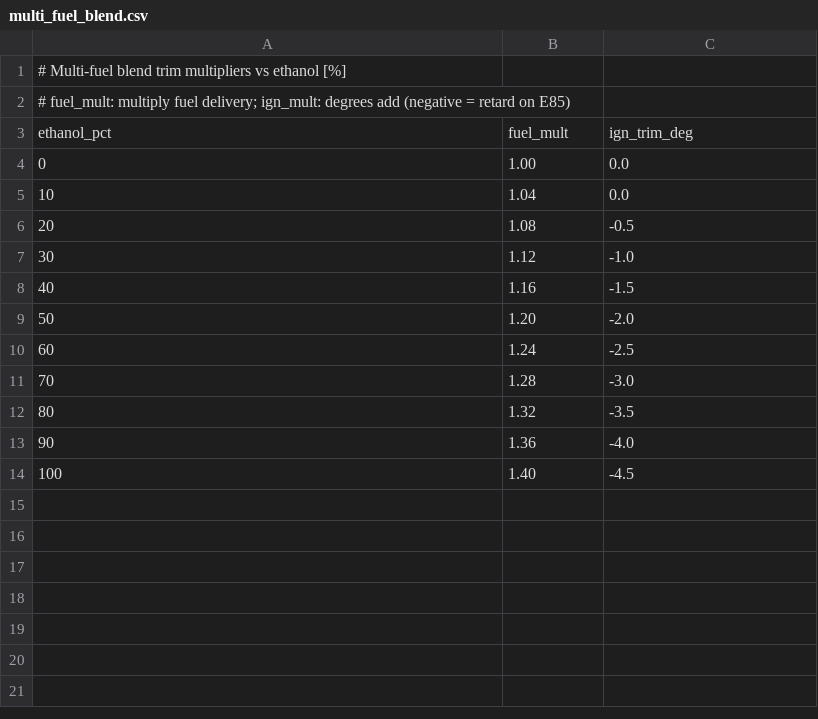
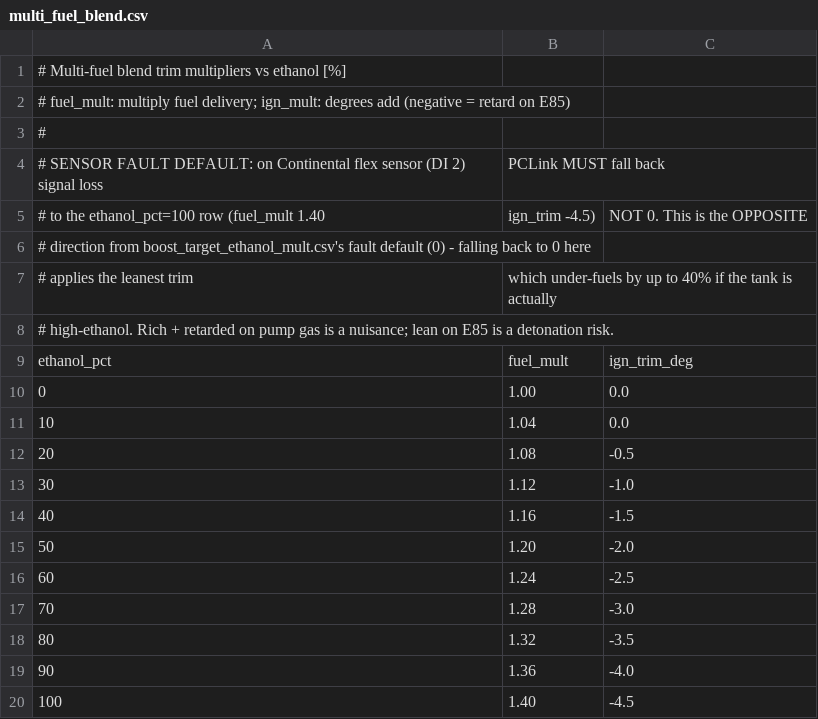
Before and after one commit to living-relation/st185-link-ecu-config, a CSV file: tune/tables/multi_fuel_blend.csv, drawn as a sheet; the diff names each change by its address in the sheet, - before the commit and + after, or states it on an @@ line.

```diff
--- a/tune/tables/multi_fuel_blend.csv
+++ b/tune/tables/multi_fuel_blend.csv
+row 3: #
+row 4: # SENSOR FAULT DEFAULT: on Continental flex sensor (DI 2) signal loss | PCLink MUST fall back
+row 5: # to the ethanol_pct=100 row (fuel_mult 1.40 | ign_trim -4.5) | NOT 0. This is the OPPOSITE
+row 6: # direction from boost_target_ethanol_mult.csv's fault default (0) - falling back to 0 here
+row 7: # applies the leanest trim | which under-fuels by up to 40% if the tank is actually
+row 8: # high-ethanol. Rich + retarded on pump gas is a nuisance; lean on E85 is a detonation risk.
```
Also changed, not shown: tune/tables/boost_target_ethanol_mult.csv, tune/tables/fuel_temp_density_comp.csv, 5 other files.
